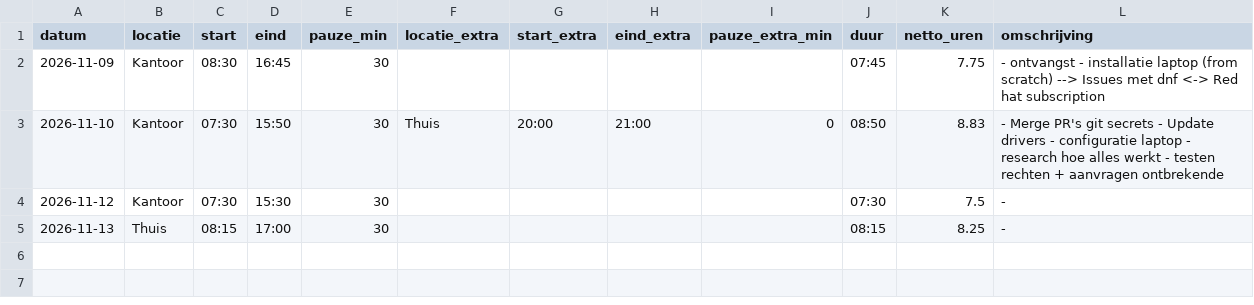
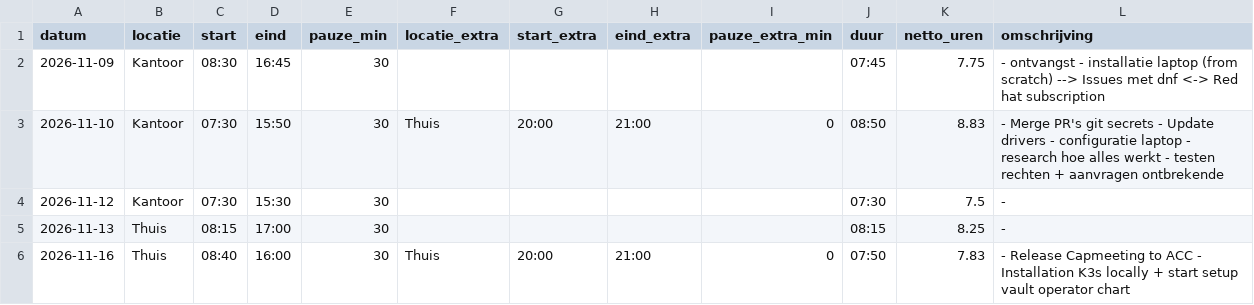
Before and after one commit to NV-83/administration, a CSV file: data/uren.csv, drawn as a sheet; the diff names each change by its address in the sheet, - before the commit and + after, or states it on an @@ line.

```diff
--- a/data/uren.csv
+++ b/data/uren.csv
+row 6: 2026-11-16 | Thuis | 08:40 | 16:00 | 30 | Thuis | 20:00 | 21:00 | 0 | 07:50 | 7.83 | - Release Capmeeting to ACC - Installation K3s locally + start setup vault operator chart
```
